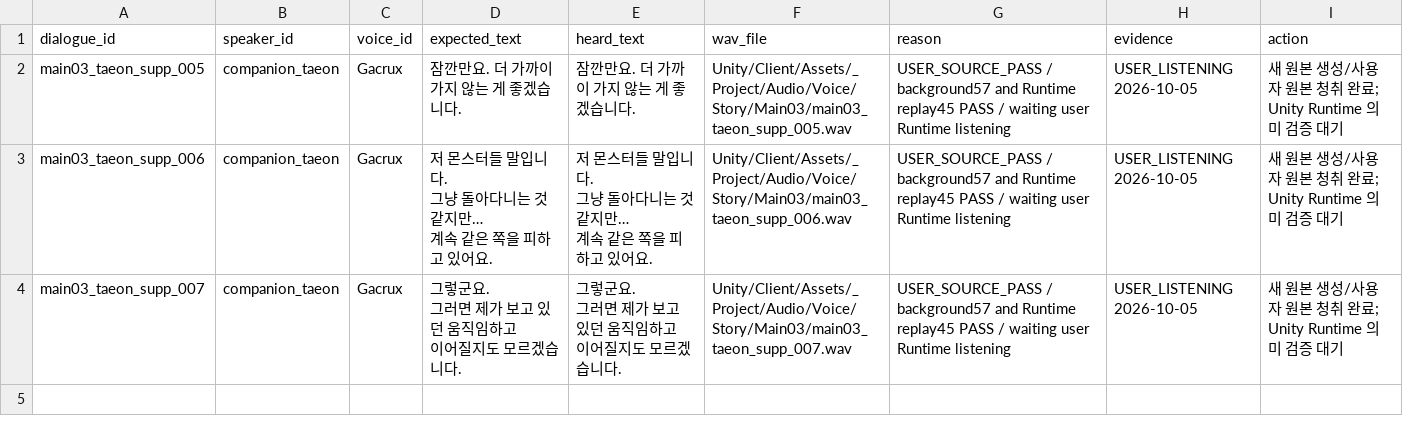
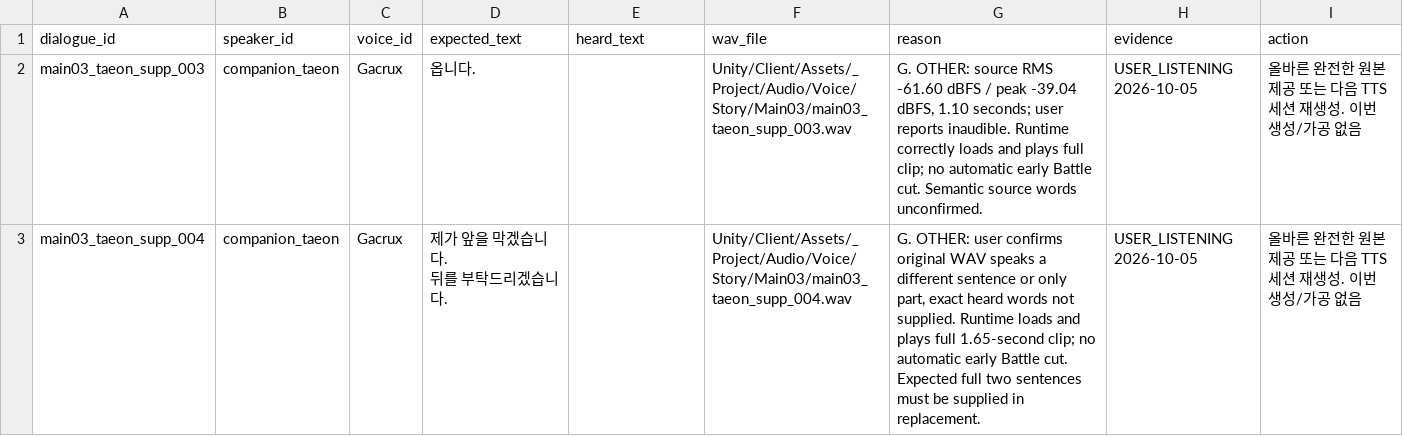
Before and after one commit to HappyPaul812/Project-Limitless, a CSV file: 문서/00_프로젝트/Story_Dialogue_TTS_REGEN_REQUIRED.csv, drawn as a sheet.

Commit message:
Docs: 태온 후속 Voice 재생성 2건과 장문 대화 QA 확정

```diff
--- a/문서/00_프로젝트/Story_Dialogue_TTS_REGEN_REQUIRED.csv
+++ b/문서/00_프로젝트/Story_Dialogue_TTS_REGEN_REQUIRED.csv
@@ -1,12 +1,4 @@
 dialogue_id,speaker_id,voice_id,expected_text,heard_text,wav_file,reason,evidence,action
-main03_taeon_supp_005,companion_taeon,Gacrux,잠깐만요. 더 가까이 가지 않는 게 좋겠습니다.,잠깐만요. 더 가까이 가지 않는 게 좋겠습니다.,Unity/Client/Assets/_Project/Audio/Voice/Story/Main03/main03_taeon_supp_005.wav,USER_SOURCE_PASS / background57 and Runtime replay45 PASS / waiting user Runtime listening,USER_LISTENING 2026-10-05,새 원본 생성/사용자 원본 청취 완료; Unity Runtime 의미 검증 대기
-main03_taeon_supp_006,companion_taeon,Gacrux,"저 몬스터들 말입니다.
-그냥 돌아다니는 것 같지만…
-계속 같은 쪽을 피하고 있어요.","저 몬스터들 말입니다.
-그냥 돌아다니는 것 같지만…
-계속 같은 쪽을 피하고 있어요.",Unity/Client/Assets/_Project/Audio/Voice/Story/Main03/main03_taeon_supp_006.wav,USER_SOURCE_PASS / background57 and Runtime replay45 PASS / waiting user Runtime listening,USER_LISTENING 2026-10-05,새 원본 생성/사용자 원본 청취 완료; Unity Runtime 의미 검증 대기
-main03_taeon_supp_007,companion_taeon,Gacrux,"그렇군요.
-그러면 제가 보고 있던 움직임하고
-이어질지도 모르겠습니다.","그렇군요.
-그러면 제가 보고 있던 움직임하고
-이어질지도 모르겠습니다.",Unity/Client/Assets/_Project/Audio/Voice/Story/Main03/main03_taeon_supp_007.wav,USER_SOURCE_PASS / background57 and Runtime replay45 PASS / waiting user Runtime listening,USER_LISTENING 2026-10-05,새 원본 생성/사용자 원본 청취 완료; Unity Runtime 의미 검증 대기
+main03_taeon_supp_003,companion_taeon,Gacrux,옵니다.,,Unity/Client/Assets/_Project/Audio/Voice/Story/Main03/main03_taeon_supp_003.wav,"G. OTHER: source RMS -61.60 dBFS / peak -39.04 dBFS, 1.10 seconds; user reports inaudible. Runtime correctly loads and plays full clip; no automatic early Battle cut. Semantic source words unconfirmed.",USER_LISTENING 2026-10-05,올바른 완전한 원본 제공 또는 다음 TTS 세션 재생성. 이번 생성/가공 없음
+main03_taeon_supp_004,companion_taeon,Gacrux,"제가 앞을 막겠습니다.
+뒤를 부탁드리겠습니다.",,Unity/Client/Assets/_Project/Audio/Voice/Story/Main03/main03_taeon_supp_004.wav,"G. OTHER: user confirms original WAV speaks a different sentence or only part, exact heard words not supplied. Runtime loads and plays full 1.65-second clip; no automatic early Battle cut. Expected full two sentences must be supplied in replacement.",USER_LISTENING 2026-10-05,올바른 완전한 원본 제공 또는 다음 TTS 세션 재생성. 이번 생성/가공 없음
```
Also changed, not shown: 문서/00_프로젝트/Story_Dialogue_Audit_Matrix.csv, 6 other files.
